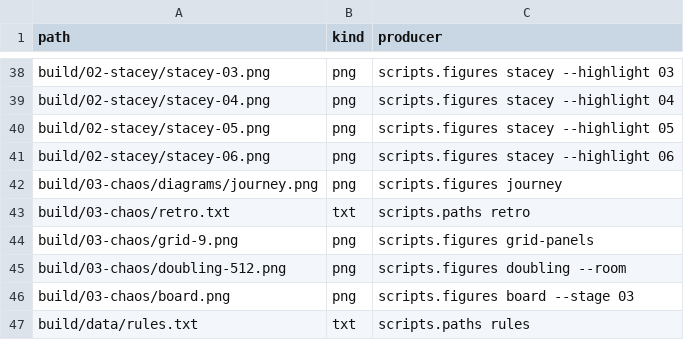
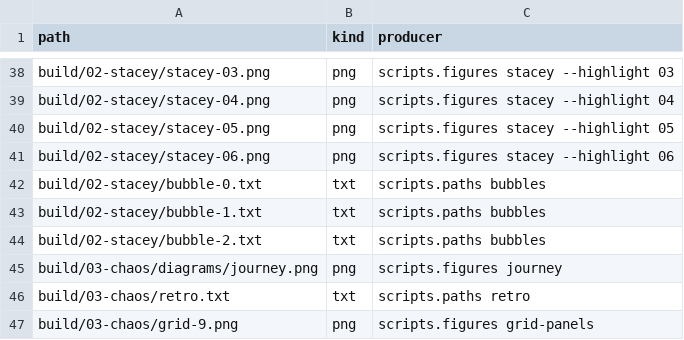
Before and after one commit to dpopchev/chaos-to-simple, a CSV file: data/artifacts.csv, drawn as a sheet; only a part is shown, gaps mark what is left out; the shorter side is filled out with more unchanged rows; the diff names each change by its address in the sheet, - before the commit and + after, or states it on an @@ line.

Commit message:
feat(02): bubble the two positions and the question
Dateless bubbles read the label alone; paths bubbles writes bubble-N.txt only.

Refs: W-092 T-210

```diff
--- a/data/artifacts.csv
+++ b/data/artifacts.csv
+row 42: build/02-stacey/bubble-0.txt | txt | scripts.paths bubbles
+row 43: build/02-stacey/bubble-1.txt | txt | scripts.paths bubbles
+row 44: build/02-stacey/bubble-2.txt | txt | scripts.paths bubbles
```
Also changed, not shown: 5 other files.
